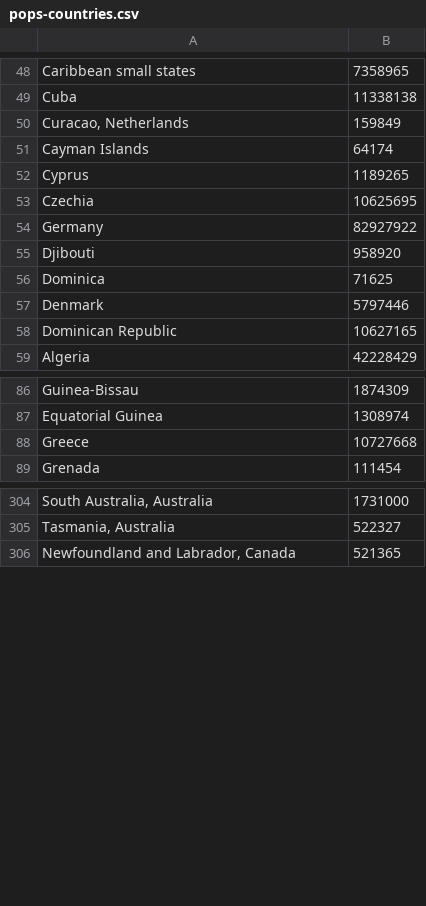
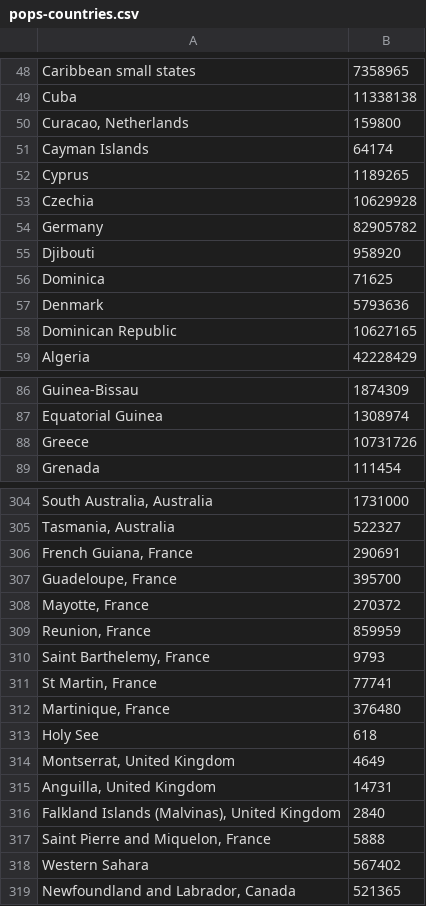
Before and after one commit to siggy/covid19stats, a CSV file: pops-countries.csv, drawn as a sheet; only a part is shown, gaps mark what is left out; the diff covers the shown part only.

```diff
--- a/pops-countries.csv
+++ b/pops-countries.csv
@@ -49,10 +49,10 @@
 "Cuba",11338138
-"Curacao, Netherlands",159849
+"Curacao, Netherlands",159800
 "Cayman Islands",64174
 "Cyprus",1189265
-"Czechia",10625695
-"Germany",82927922
+"Czechia",10629928
+"Germany",82905782
 "Djibouti",958920
 "Dominica",71625
-"Denmark",5797446
+"Denmark",5793636
 "Dominican Republic",10627165
@@ -87,3 +87,3 @@
 "Equatorial Guinea",1308974
-"Greece",10727668
+"Greece",10731726
 "Grenada",111454
@@ -305,2 +305,15 @@
 "Tasmania, Australia",522327
+"French Guiana, France",290691
+"Guadeloupe, France",395700
+"Mayotte, France",270372
+"Reunion, France",859959
+"Saint Barthelemy, France",9793
+"St Martin, France",77741
+"Martinique, France",376480
+"Holy See",618
+"Montserrat, United Kingdom",4649
+"Anguilla, United Kingdom",14731
+"Falkland Islands (Malvinas), United Kingdom",2840
+"Saint Pierre and Miquelon, France",5888
+"Western Sahara",567402
 "Newfoundland and Labrador, Canada",521365
```
Also changed, not shown: 44 edited cells elsewhere in this file, 1 other file.
